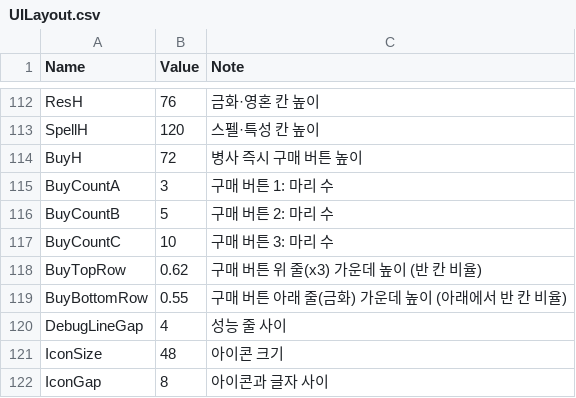
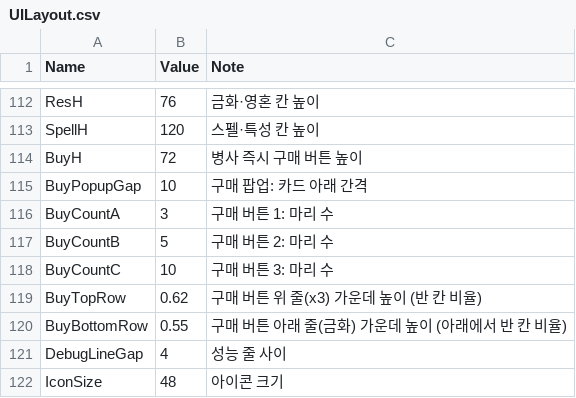
Before and after one commit to YooJaeJun/YJJWave, a CSV file: Content/YJJWave/Data/UILayout.csv, drawn as a sheet; only a part is shown, gaps mark what is left out; the shorter side is filled out with more unchanged rows.

```diff
--- a/Content/YJJWave/Data/UILayout.csv
+++ b/Content/YJJWave/Data/UILayout.csv
@@ -114,2 +114,3 @@ SpellH,120,스펠·특성 칸 높이
 BuyH,72,병사 즉시 구매 버튼 높이
+BuyPopupGap,10,구매 팝업: 카드 아래 간격
 BuyCountA,3,구매 버튼 1: 마리 수
```
Also changed, not shown: 7 other files.
